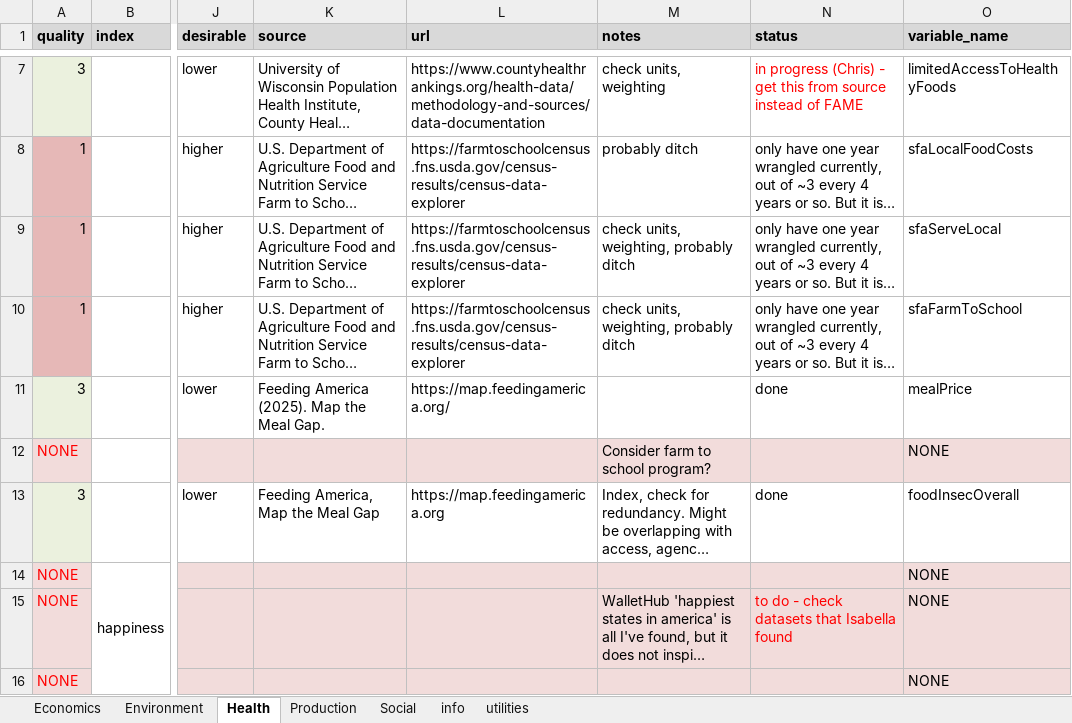
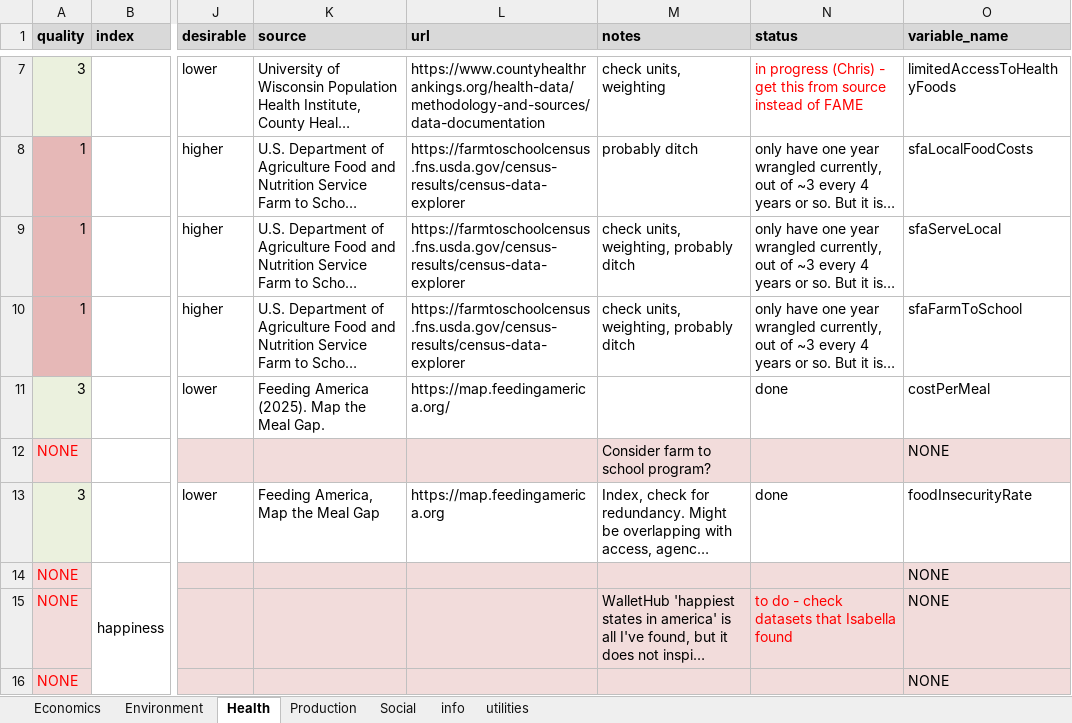
Before and after one commit to Food-Systems-Research-Center/sm-data, an Excel workbook: 2_clean/secondary_metrics.xlsx, sheet Health, drawn as a sheet; only a part is shown, gaps mark what is left out; long unchanged cells end in …; values as stored, in another font and other column widths than the file's, no borders; conditional formats not drawn; the diff names each change by its address in the sheet, - before the commit and + after, or states it on an @@ line.

```diff
--- a/2_clean/secondary_metrics.xlsx (sheet Health)
+++ b/2_clean/secondary_metrics.xlsx (sheet Health)
-O11 (variable_name): mealPrice
+O11 (variable_name): costPerMeal
-O13 (variable_name): foodInsecOverall
+O13 (variable_name): foodInsecurityRate
```
Also changed, not shown: sheet Environment, sheet Economics, sheet utilities, sheet Production, 32 other files.
